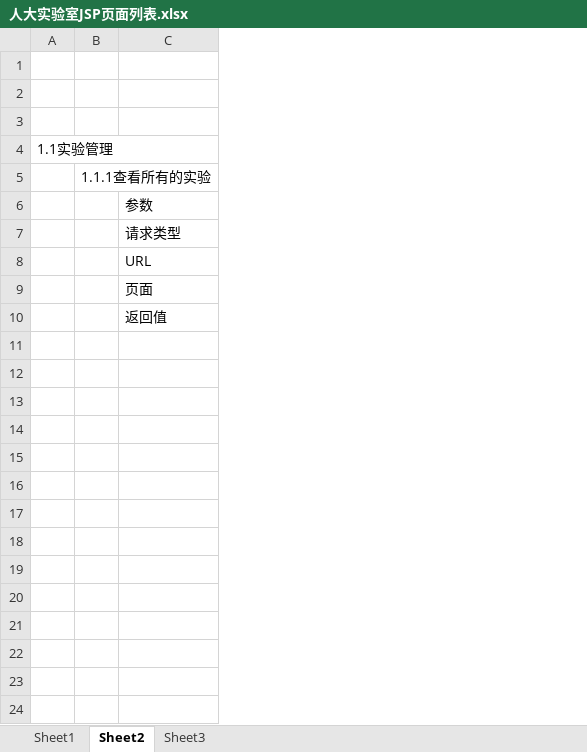
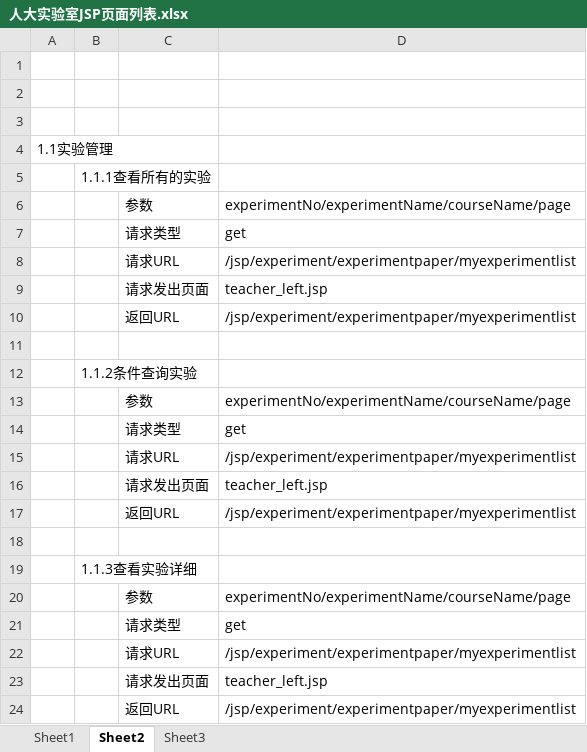
Before and after one commit to sjzheng-arcie/RUCLab, an Excel workbook: 人大实验室JSP页面列表.xlsx, sheet Sheet2, drawn as a sheet; values as stored, in another font and other column widths than the file's, no borders; the diff names each change by its address in the sheet, - before the commit and + after, or states it on an @@ line.

```diff
--- a/人大实验室JSP页面列表.xlsx (sheet Sheet2)
+++ b/人大实验室JSP页面列表.xlsx (sheet Sheet2)
+column D, rows 6-10: experimentNo/experimentName/courseName/page | get | /jsp/experiment/experimentpaper/myexperimentlist | teacher_left.jsp | /jsp/experiment/experimentpaper/myexperimentlist
-C8: URL
+C8: 请求URL
-C9: 页面
+C9: 请求发出页面
-C10: 返回值
+C10: 返回URL
+row 11: (empty)
+row 12:  | 1.1.2条件查询实验
+row 13:  |  | 参数 | experimentNo/experimentName/courseName/page
+row 14:  |  | 请求类型 | get
+row 15:  |  | 请求URL | /jsp/experiment/experimentpaper/myexperimentlist
+row 16:  |  | 请求发出页面 | teacher_left.jsp
+row 17:  |  | 返回URL | /jsp/experiment/experimentpaper/myexperimentlist
+row 18: (empty)
+row 19:  | 1.1.3查看实验详细
+row 20:  |  | 参数 | experimentNo/experimentName/courseName/page
+row 21:  |  | 请求类型 | get
+row 22:  |  | 请求URL | /jsp/experiment/experimentpaper/myexperimentlist
+row 23:  |  | 请求发出页面 | teacher_left.jsp
+row 24:  |  | 返回URL | /jsp/experiment/experimentpaper/myexperimentlist
```
Also changed, not shown: 17 other files.
